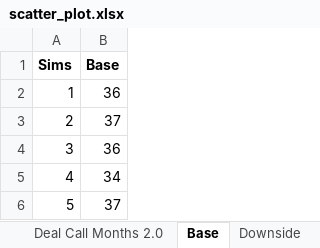
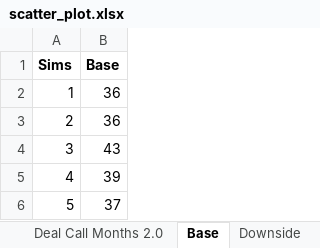
Before and after one commit to sdufays/Finance-Simulations-2023, an Excel workbook: scatter_plot.xlsx, sheet Base, drawn as a sheet; values as stored, in another font and other column widths than the file's, no borders; charts and pictures not drawn; the diff names each change by its address in the sheet, - before the commit and + after, or states it on an @@ line.

```diff
--- a/scatter_plot.xlsx (sheet Base)
+++ b/scatter_plot.xlsx (sheet Base)
-B3 (Base): 37
+B3 (Base): 36
-B4 (Base): 36
+B4 (Base): 43
-B5 (Base): 34
+B5 (Base): 39
```
Also changed, not shown: sheet Deal Call Months 2.0, sheet Deal Call Months, sheet Downside, sheet Upside, charts or pictures, 1 other file.
